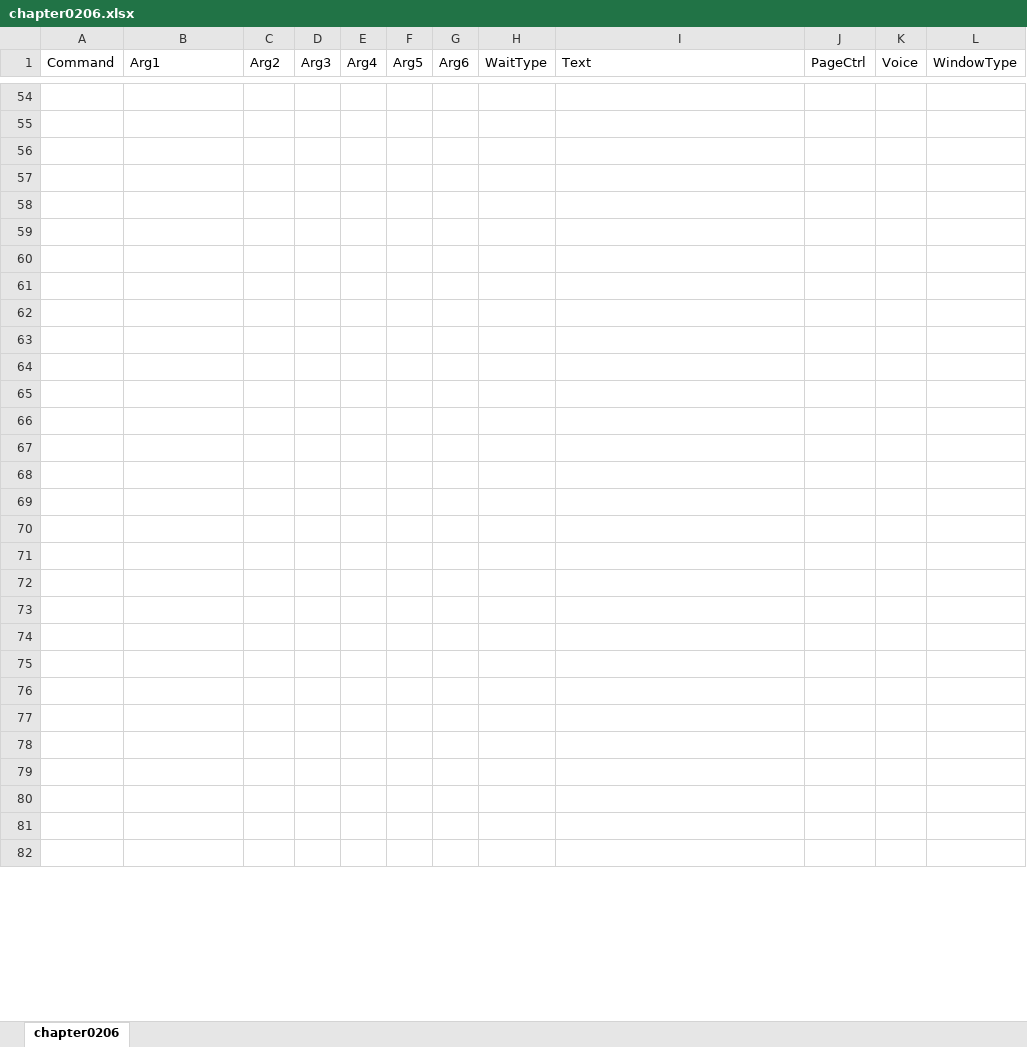
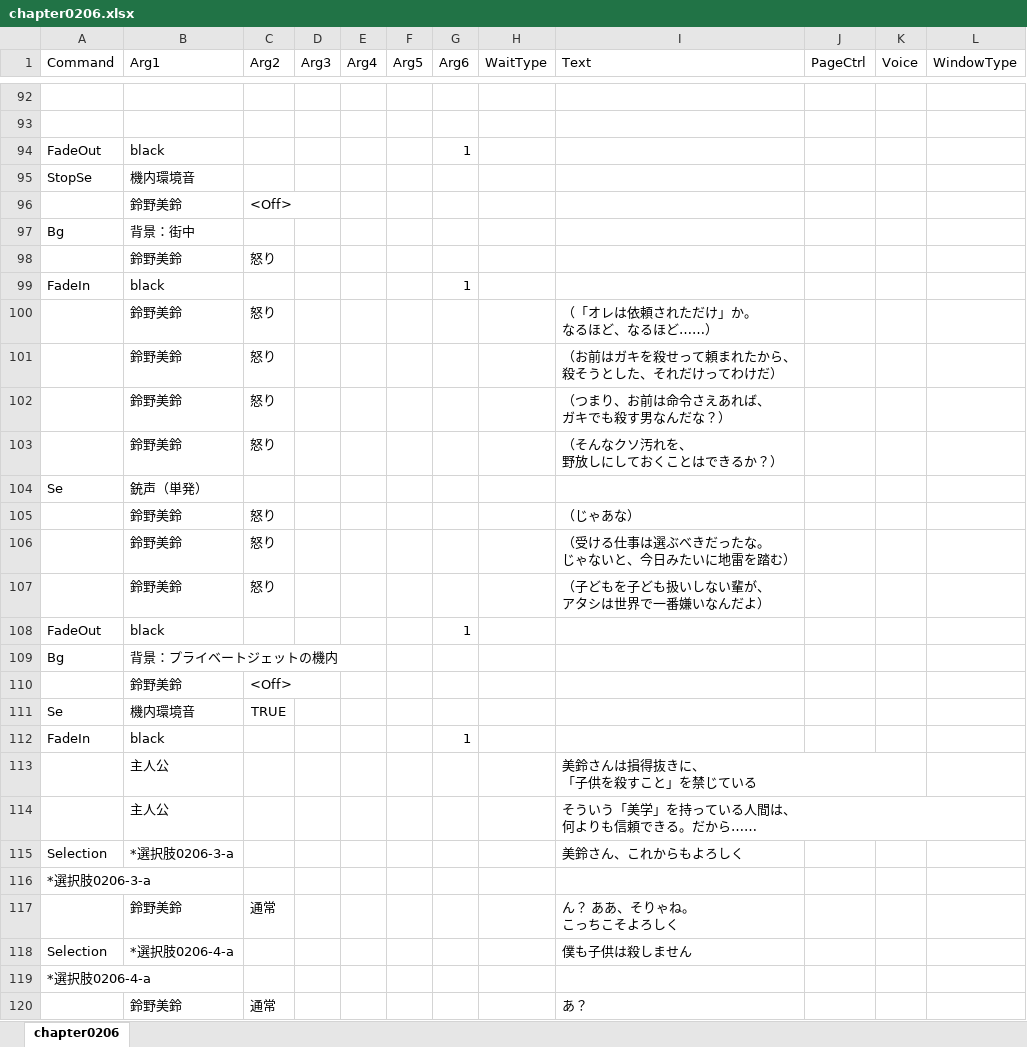
Before and after one commit to omen-Inc/utageTest, an Excel workbook: Assets/test260903/chapter0206.xlsx, sheet chapter0206, drawn as a sheet; only a part is shown, gaps mark what is left out; values as stored, in another font and other column widths than the file's, no borders; addresses are those after the commit; ↵ is a line break in a cell; the diff covers the shown part only; the diff names each change by its address in the sheet, - before the commit and + after, or states it on an @@ line.

Commit message:
10/28　chapter0206　113行まで
17日目　参加時間：2時間　計：36時間
chapter0206までデバッグ完了

```diff
--- a/Assets/test260903/chapter0206.xlsx (sheet chapter0206)
+++ b/Assets/test260903/chapter0206.xlsx (sheet chapter0206)
-row 94: (empty)
+row 94: FadeOut | black |  |  |  |  | 1
-row 95: (empty)
+row 95: StopSe | 機内環境音
-row 96: (empty)
+row 96:  | 鈴野美鈴 | <Off>
-row 97: (empty)
+row 97: Bg | 背景：街中
-row 98: (empty)
+row 98:  | 鈴野美鈴 | 怒り
-row 99: (empty)
+row 99: FadeIn | black |  |  |  |  | 1
-row 100: (empty)
+row 100:  | 鈴野美鈴 | 怒り |  |  |  |  |  | （「オレは依頼されただけ」か。 ↵ なるほど、なるほど……）
-row 101: (empty)
+row 101:  | 鈴野美鈴 | 怒り |  |  |  |  |  | （お前はガキを殺せって頼まれたから、 ↵ 殺そうとした、それだけってわけだ）
-row 102: (empty)
+row 102:  | 鈴野美鈴 | 怒り |  |  |  |  |  | （つまり、お前は命令さえあれば、 ↵ ガキでも殺す男なんだな？）
-row 103: (empty)
+row 103:  | 鈴野美鈴 | 怒り |  |  |  |  |  | （そんなクソ汚れを、 ↵ 野放しにしておくことはできるか？）
-row 104: (empty)
+row 104: Se | 銃声（単発）
-row 105: (empty)
+row 105:  | 鈴野美鈴 | 怒り |  |  |  |  |  | （じゃあな）
-row 106: (empty)
+row 106:  | 鈴野美鈴 | 怒り |  |  |  |  |  | （受ける仕事は選ぶべきだったな。 ↵ じゃないと、今日みたいに地雷を踏む）
-row 107: (empty)
+row 107:  | 鈴野美鈴 | 怒り |  |  |  |  |  | （子どもを子ども扱いしない輩が、 ↵ アタシは世界で一番嫌いなんだよ）
-row 108: (empty)
+row 108: FadeOut | black |  |  |  |  | 1
-row 109: (empty)
+row 109: Bg | 背景：プライベートジェットの機内
-row 110: (empty)
+row 110:  | 鈴野美鈴 | <Off>
-row 111: (empty)
+row 111: Se | 機内環境音 | TRUE
-row 112: (empty)
+row 112: FadeIn | black |  |  |  |  | 1
-row 113: (empty)
+row 113:  | 主人公 |  |  |  |  |  |  | 美鈴さんは損得抜きに、 ↵ 「子供を殺すこと」を禁じている
-row 114: (empty)
+row 114:  | 主人公 |  |  |  |  |  |  | そういう「美学」を持っている人間は、 ↵ 何よりも信頼できる。だから……
-row 115: (empty)
+row 115: Selection | *選択肢0206-3-a |  |  |  |  |  |  | 美鈴さん、これからもよろしく
-A116 (Command): (empty)
+A116 (Command): *選択肢0206-3-a
-row 117: (empty)
+row 117:  | 鈴野美鈴 | 通常 |  |  |  |  |  | ん？ ああ、そりゃね。 ↵ こっちこそよろしく
-row 118: (empty)
+row 118: Selection | *選択肢0206-4-a |  |  |  |  |  |  | 僕も子供は殺しません
-A119 (Command): (empty)
+A119 (Command): *選択肢0206-4-a
-row 120: (empty)
+row 120:  | 鈴野美鈴 | 通常 |  |  |  |  |  | あ？
```
Also changed, not shown: 38 added rows, 23 removed rows and 86 edited cells elsewhere in this sheet, Assets/test260903/chapter0204.xlsx, 2 other files.
